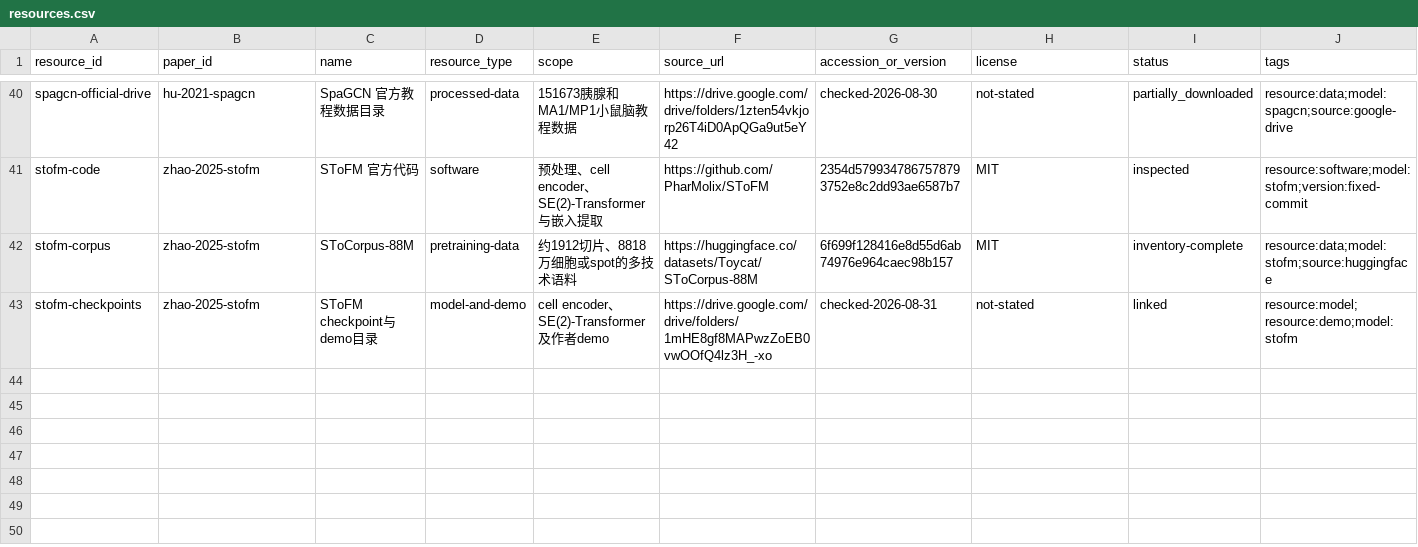
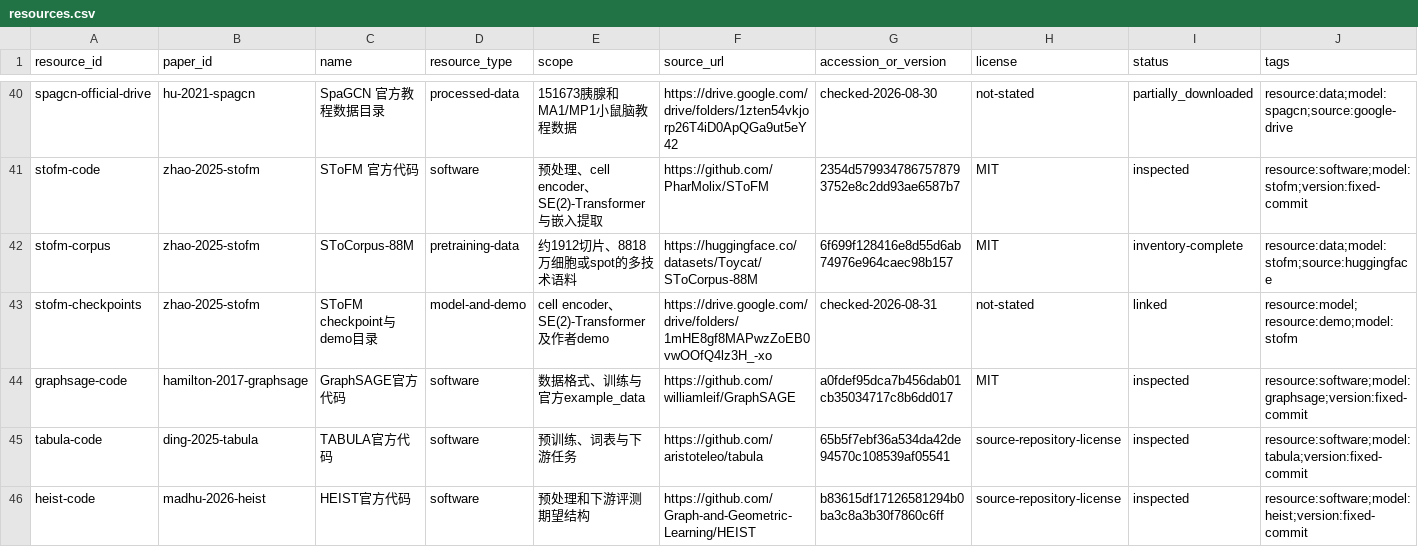
Before and after one commit to zhangxudashuaige/spatial-omics-literature-data, a CSV file: catalog/resources.csv, drawn as a sheet; only a part is shown, gaps mark what is left out; rows hold the shown columns only; the diff names each change by its address in the sheet, - before the commit and + after, or states it on an @@ line.

```diff
--- a/catalog/resources.csv
+++ b/catalog/resources.csv
+row 44: graphsage-code | hamilton-2017-graphsage | GraphSAGE官方代码 | software | 数据格式、训练与官方example_data | https://github.com/williamleif/GraphSAGE | a0fdef95dca7b456dab01cb35034717c8b6dd017 | MIT | inspected | resource:software;model:graphsage;version:fixed-commit
+row 45: tabula-code | ding-2025-tabula | TABULA官方代码 | software | 预训练、词表与下游任务 | https://github.com/aristoteleo/tabula | 65b5f7ebf36a534da42de94570c108539af05541 | source-repository-license | inspected | resource:software;model:tabula;version:fixed-commit
+row 46: heist-code | madhu-2026-heist | HEIST官方代码 | software | 预处理和下游评测期望结构 | https://github.com/Graph-and-Geometric-Learning/HEIST | b83615df17126581294b0ba3c8a3b30f7860c6ff | source-repository-license | inspected | resource:software;model:heist;version:fixed-commit
```
Also changed, not shown: catalog/datasets.csv, catalog/papers.csv, 9 other files.
